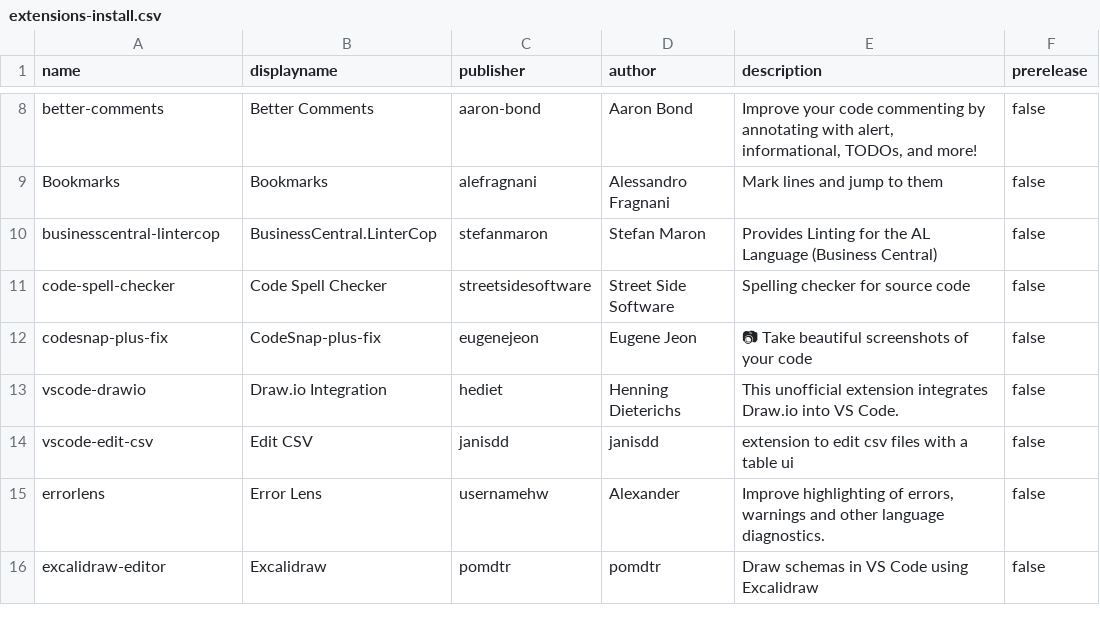
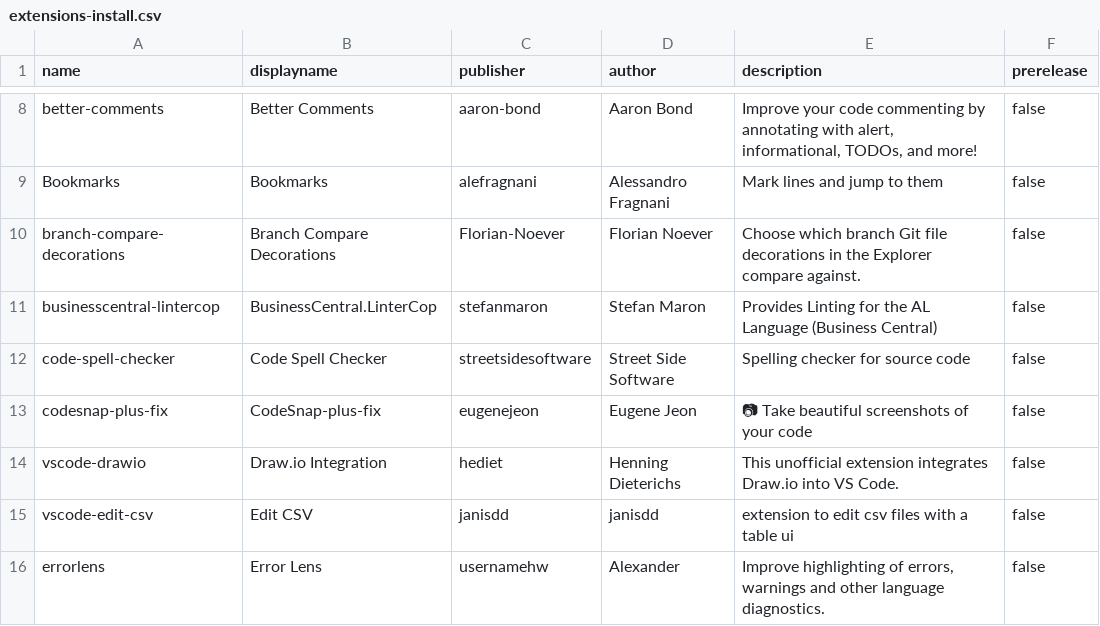
Before and after one commit to Florian-Noever/VSC-Settings-Setup, a CSV file: VSC-Settings-Setup/Resources/extensions-install.csv, drawn as a sheet; only a part is shown, gaps mark what is left out; the shorter side is filled out with more unchanged rows; the diff names each change by its address in the sheet, - before the commit and + after, or states it on an @@ line.

Commit message:
Add Branch Compare Decorations (Florian-Noever.branch-compare-decorations) to install list

```diff
--- a/VSC-Settings-Setup/Resources/extensions-install.csv
+++ b/VSC-Settings-Setup/Resources/extensions-install.csv
+row 10: branch-compare-decorations | Branch Compare Decorations | Florian-Noever | Florian Noever | Choose which branch Git file decorations in the Explorer compare against. | false
```
